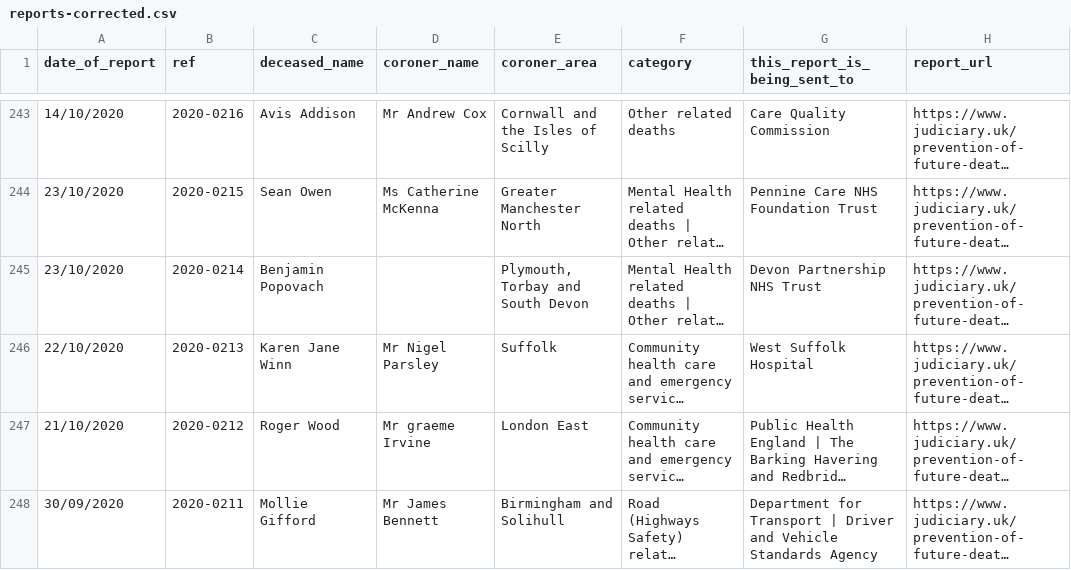
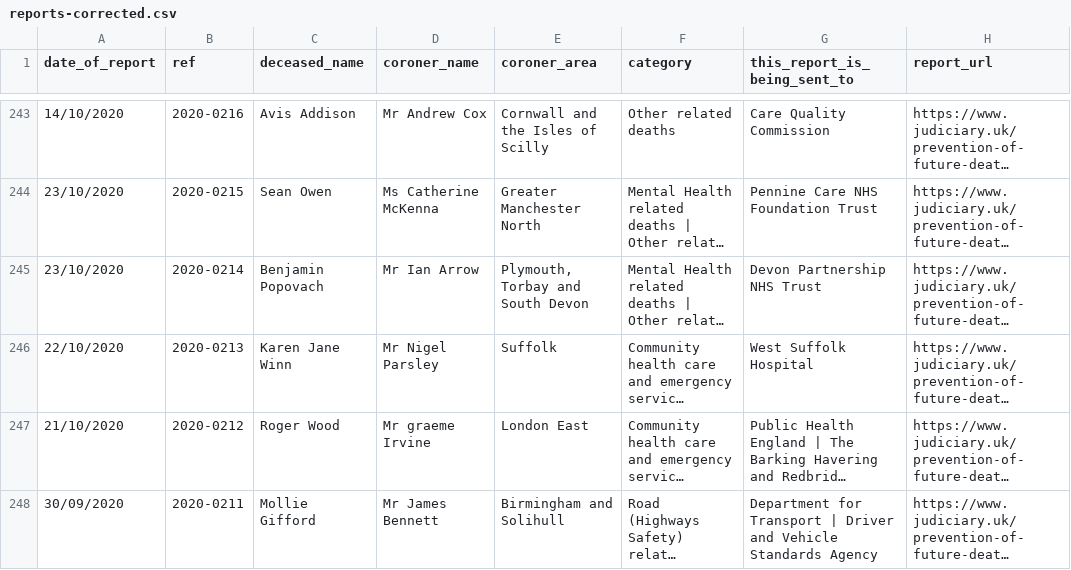
Before and after one commit to maxafanasiev/test_actions, a CSV file: src/data/reports-corrected.csv, drawn as a sheet; only a part is shown, gaps mark what is left out; long unchanged cells end in …; the diff covers the shown part only; the diff names each change by its address in the sheet, - before the commit and + after, or states it on an @@ line.

```diff
--- a/src/data/reports-corrected.csv
+++ b/src/data/reports-corrected.csv
-D245 (coroner_name): (empty)
+D245 (coroner_name): Mr Ian Arrow
```
Also changed, not shown: 55 edited cells elsewhere in this file, src/analyse/counts/data/name/name-counts.csv, src/analyse/counts/data/name/name-years.csv, 13 other files.
